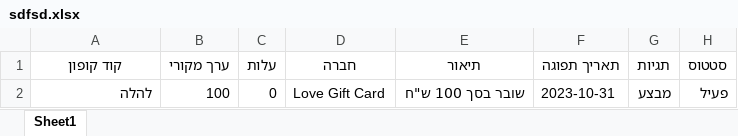
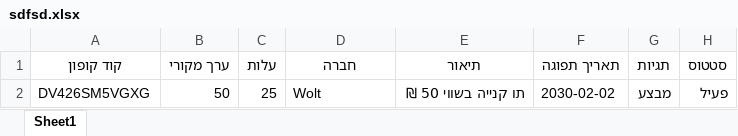
Before and after one commit to itayk93/coupon_manager_project, an Excel workbook: sdfsd.xlsx, sheet Sheet1, drawn as a sheet; values as stored, in another font and other column widths than the file's, no borders; removed rows and columns are numbered as before the commit, all else as after; the diff names each change by its address in the sheet, - before the commit and + after, or states it on an @@ line.

```diff
--- a/sdfsd.xlsx (sheet Sheet1)
+++ b/sdfsd.xlsx (sheet Sheet1)
-row 2: להלה | 100 | 0 | Love Gift Card | שובר בסך 100 ש"ח | 2023-10-31 | מבצע | פעיל
+row 2: DV426SM5VGXG | 50 | 25 | Wolt | תו קנייה בשווי 50 ₪ | 2030-02-02 | מבצע | פעיל
```
Also changed, not shown: 3 other files.
